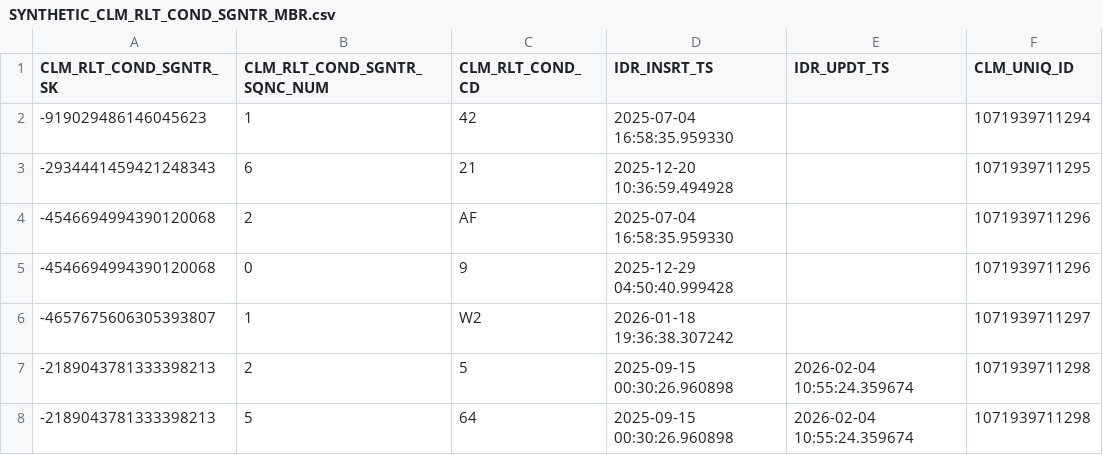
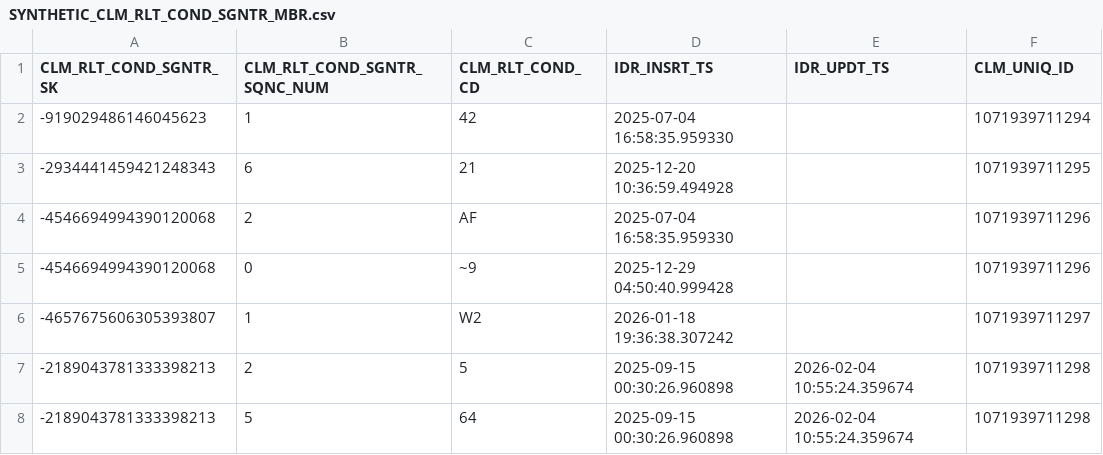
Before and after one commit to CMSgov/beneficiary-fhir-data, a CSV file: apps/bfd-pipeline-idr/test_samples2/SYNTHETIC_CLM_RLT_COND_SGNTR_MBR.csv, drawn as a sheet.

```diff
--- a/apps/bfd-pipeline-idr/test_samples2/SYNTHETIC_CLM_RLT_COND_SGNTR_MBR.csv
+++ b/apps/bfd-pipeline-idr/test_samples2/SYNTHETIC_CLM_RLT_COND_SGNTR_MBR.csv
@@ -4,3 +4,3 @@ CLM_RLT_COND_SGNTR_SK,CLM_RLT_COND_SGNTR_SQNC_NUM,CLM_RLT_COND_CD,IDR_INSRT_TS,I
 -4546694994390120068,2,AF,2025-07-04 16:58:35.959330,,1071939711296
--4546694994390120068,0,9,2025-12-29 04:50:40.999428,,1071939711296
+-4546694994390120068,0,~9,2025-12-29 04:50:40.999428,,1071939711296
 -4657675606305393807,1,W2,2026-01-18 19:36:38.307242,,1071939711297
```
Also changed, not shown: 1 other file.
